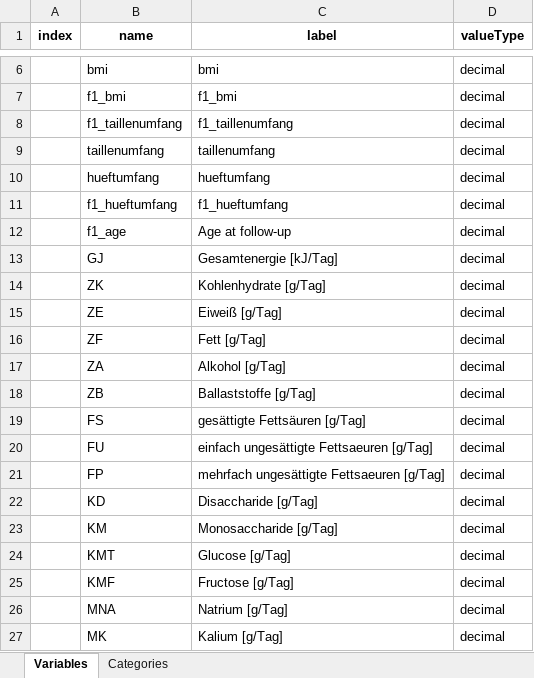
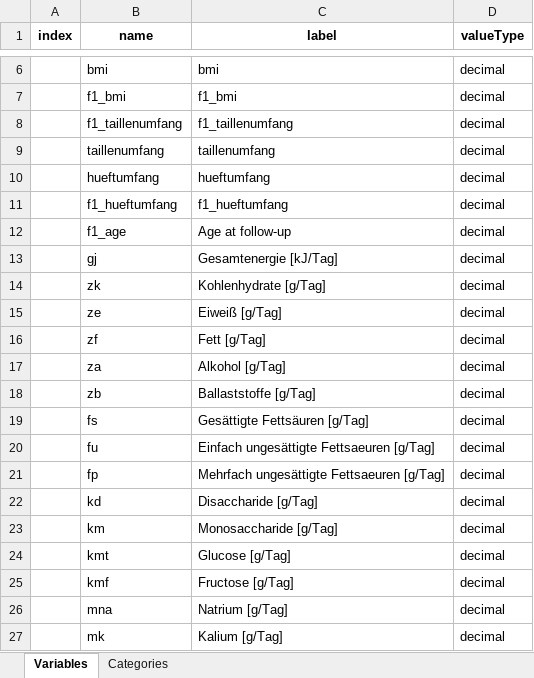
Before and after one commit to nfdi4health/use-cases-harmonisation, an Excel workbook: analyst/Ines/rmonize/data_dictionary/DD_CARLA_INES.xlsx, sheet Variables, drawn as a sheet; only a part is shown, gaps mark what is left out; values as stored, in another font and other column widths than the file's, no borders; the diff names each change by its address in the sheet, - before the commit and + after, or states it on an @@ line.

Commit message:
Z19: I dont why this changed because I didnt not touch her algorith on my local drive. but I have checked and 4.184 is the correct one. Z28: semicolon placed between variables. No spacing. Z36: mna indicated.
All variable are in lower cases.

```diff
--- a/analyst/Ines/rmonize/data_dictionary/DD_CARLA_INES.xlsx (sheet Variables)
+++ b/analyst/Ines/rmonize/data_dictionary/DD_CARLA_INES.xlsx (sheet Variables)
-B13 (name): GJ
+B13 (name): gj
-B14 (name): ZK
+B14 (name): zk
-B15 (name): ZE
+B15 (name): ze
-B16 (name): ZF
+B16 (name): zf
-B17 (name): ZA
+B17 (name): za
-B18 (name): ZB
+B18 (name): zb
-B19 (name): FS
+B19 (name): fs
-C19 (label): gesättigte Fettsäuren [g/Tag]
+C19 (label): Gesättigte Fettsäuren [g/Tag]
-B20 (name): FU
+B20 (name): fu
-C20 (label): einfach ungesättigte Fettsaeuren [g/Tag]
+C20 (label): Einfach ungesättigte Fettsaeuren [g/Tag]
-B21 (name): FP
+B21 (name): fp
-C21 (label): mehrfach ungesättigte Fettsaeuren [g/Tag]
+C21 (label): Mehrfach ungesättigte Fettsaeuren [g/Tag]
-B22 (name): KD
+B22 (name): kd
-B23 (name): KM
+B23 (name): km
-B24 (name): KMT
+B24 (name): kmt
-B25 (name): KMF
+B25 (name): kmf
-B26 (name): MNA
+B26 (name): mna
-B27 (name): MK
+B27 (name): mk
```
Also changed, not shown: analyst/Ines/rmonize/data_proc_elem/DPE_CARLA_INES.xlsx, 2 other files.
